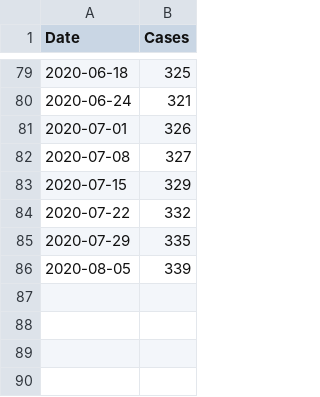
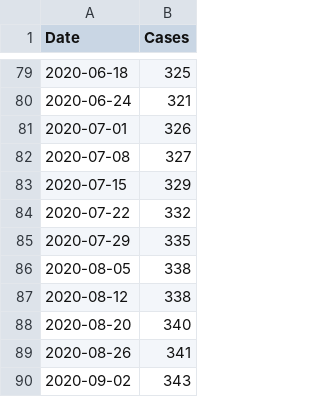
Before and after one commit to castedo/covid19, a CSV file: src/lex/lexington-cases.csv, drawn as a sheet; only a part is shown, gaps mark what is left out.

Commit message:
handle new NYC data from JHU; update Lex data; sync/clean up diff pages

```diff
--- a/src/lex/lexington-cases.csv
+++ b/src/lex/lexington-cases.csv
@@ -85,2 +85,6 @@ Date,Cases
 2020-07-29,335
-2020-08-05,339
+2020-08-05,338
+2020-08-12,338
+2020-08-20,340
+2020-08-26,341
+2020-09-02,343
```
Also changed, not shown: 13 other files.
